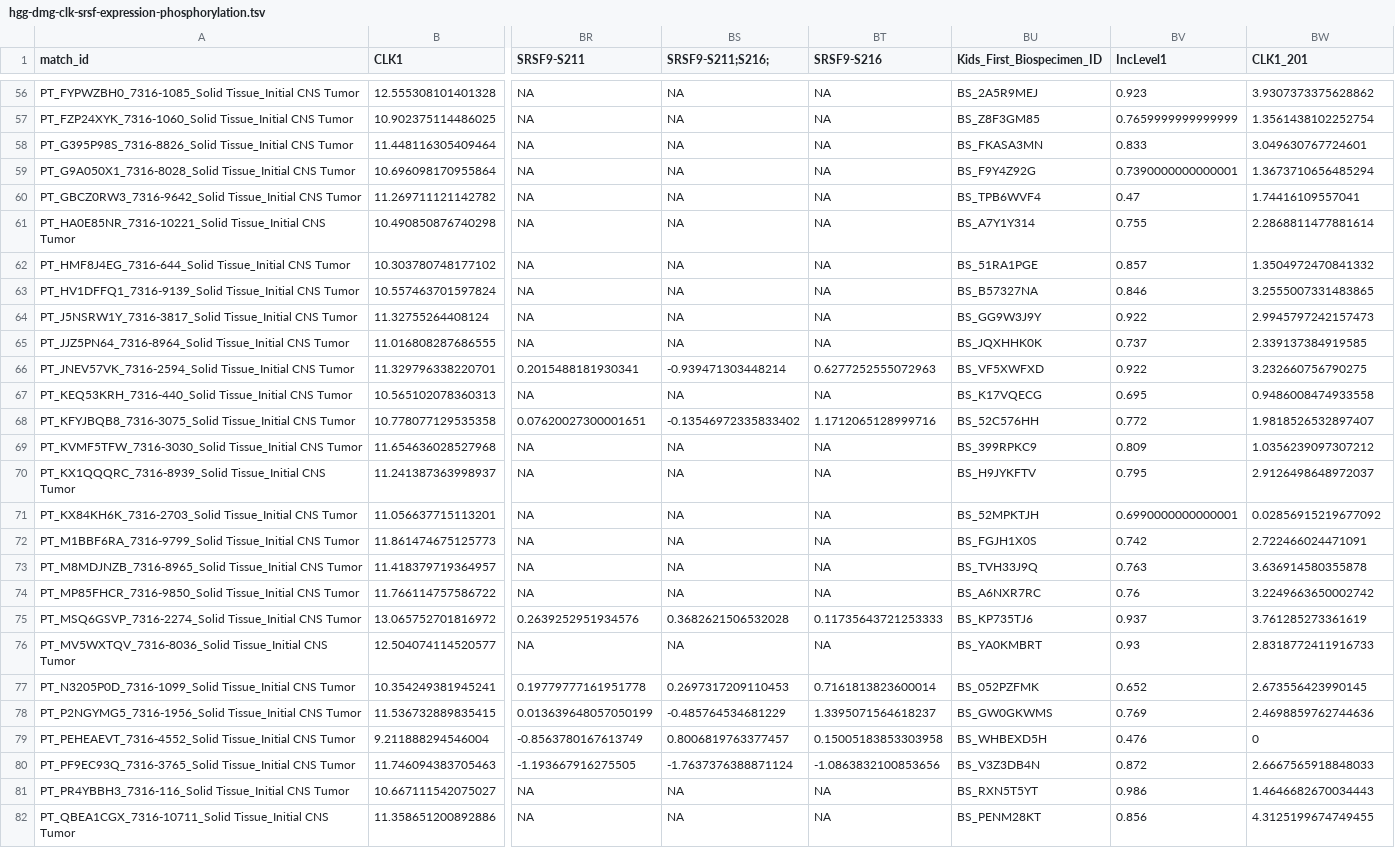
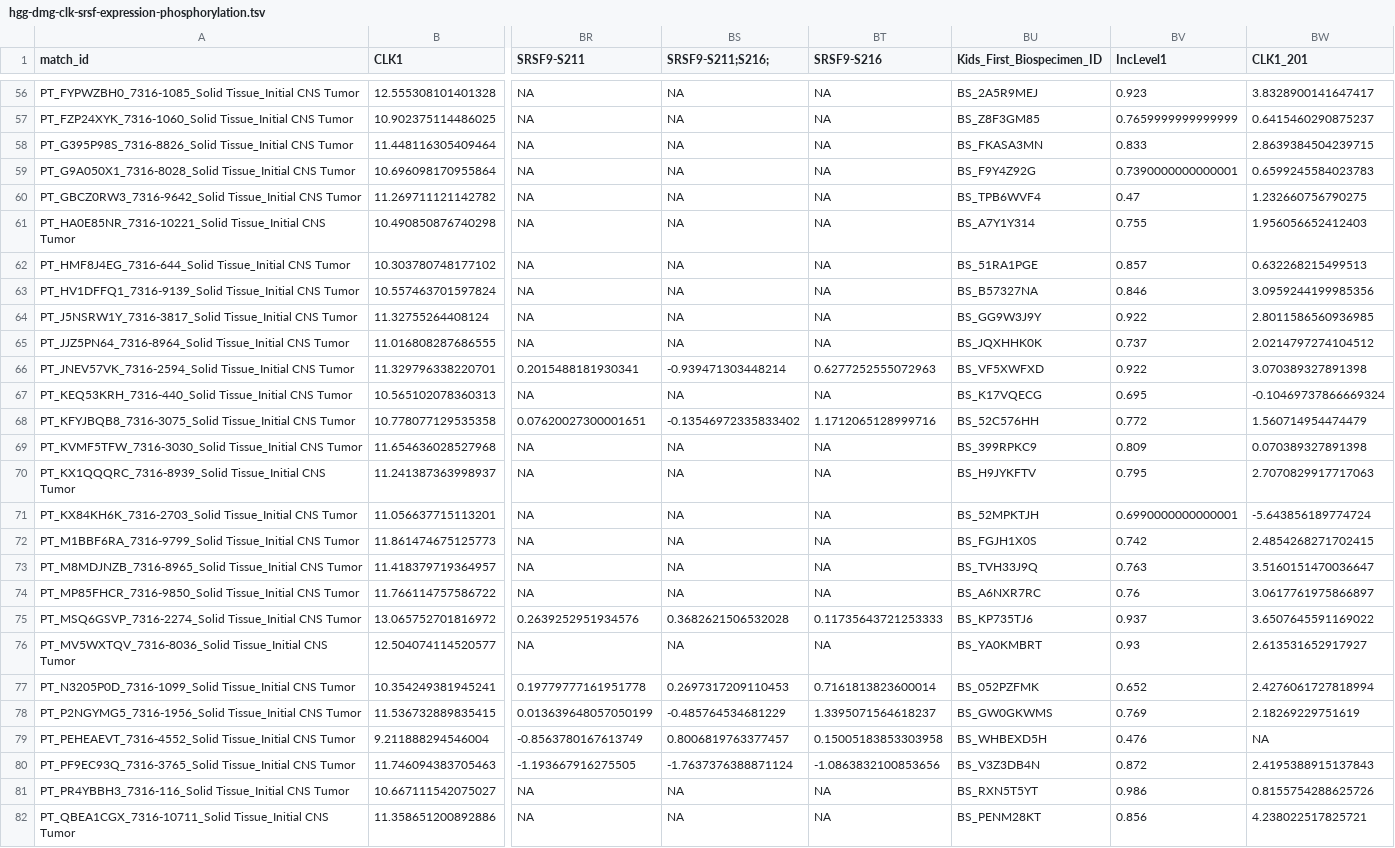
Before and after one commit to d3b-center/pbta-splicing, a TSV file: analyses/CLK1-splicing_correlations/results/hgg-dmg-clk-srsf-expression-phosphorylation.tsv, drawn as a sheet; only a part is shown, gaps mark what is left out; the diff covers the shown part only; the diff names each change by its address in the sheet, - before the commit and + after, or states it on an @@ line.

```diff
--- a/analyses/CLK1-splicing_correlations/results/hgg-dmg-clk-srsf-expression-phosphorylation.tsv
+++ b/analyses/CLK1-splicing_correlations/results/hgg-dmg-clk-srsf-expression-phosphorylation.tsv
-BW56 (CLK1_201): 3.9307373375628862
+BW56 (CLK1_201): 3.8328900141647417
-BW57 (CLK1_201): 1.3561438102252754
+BW57 (CLK1_201): 0.6415460290875237
-BW58 (CLK1_201): 3.049630767724601
+BW58 (CLK1_201): 2.8639384504239715
-BW59 (CLK1_201): 1.3673710656485294
+BW59 (CLK1_201): 0.6599245584023783
-BW60 (CLK1_201): 1.74416109557041
+BW60 (CLK1_201): 1.232660756790275
-BW61 (CLK1_201): 2.2868811477881614
+BW61 (CLK1_201): 1.956056652412403
-BW62 (CLK1_201): 1.3504972470841332
+BW62 (CLK1_201): 0.632268215499513
-BW63 (CLK1_201): 3.2555007331483865
+BW63 (CLK1_201): 3.0959244199985356
-BW64 (CLK1_201): 2.9945797242157473
+BW64 (CLK1_201): 2.8011586560936985
-BW65 (CLK1_201): 2.339137384919585
+BW65 (CLK1_201): 2.0214797274104512
-BW66 (CLK1_201): 3.232660756790275
+BW66 (CLK1_201): 3.070389327891398
-BW67 (CLK1_201): 0.9486008474933558
+BW67 (CLK1_201): -0.10469737866669324
-BW68 (CLK1_201): 1.9818526532897407
+BW68 (CLK1_201): 1.560714954474479
-BW69 (CLK1_201): 1.0356239097307212
+BW69 (CLK1_201): 0.070389327891398
-BW70 (CLK1_201): 2.9126498648972037
+BW70 (CLK1_201): 2.7070829917717063
-BW71 (CLK1_201): 0.02856915219677092
+BW71 (CLK1_201): -5.643856189774724
-BW72 (CLK1_201): 2.722466024471091
+BW72 (CLK1_201): 2.4854268271702415
-BW73 (CLK1_201): 3.636914580355878
+BW73 (CLK1_201): 3.5160151470036647
-BW74 (CLK1_201): 3.2249663650002742
+BW74 (CLK1_201): 3.0617761975866897
-BW75 (CLK1_201): 3.761285273361619
+BW75 (CLK1_201): 3.6507645591169022
-BW76 (CLK1_201): 2.8318772411916733
+BW76 (CLK1_201): 2.613531652917927
-BW77 (CLK1_201): 2.673556423990145
+BW77 (CLK1_201): 2.4276061727818994
-BW78 (CLK1_201): 2.4698859762744636
+BW78 (CLK1_201): 2.18269229751619
-BW79 (CLK1_201): 0
+BW79 (CLK1_201): NA
-BW80 (CLK1_201): 2.6667565918848033
+BW80 (CLK1_201): 2.4195388915137843
-BW81 (CLK1_201): 1.4646682670034443
+BW81 (CLK1_201): 0.8155754288625726
-BW82 (CLK1_201): 4.3125199674749455
+BW82 (CLK1_201): 4.238022517825721
```
Also changed, not shown: 82 edited cells elsewhere in this file, analyses/CLK1-splicing_correlations/results/clk1-exon4-psi-hgg.tsv, 32 other files.
